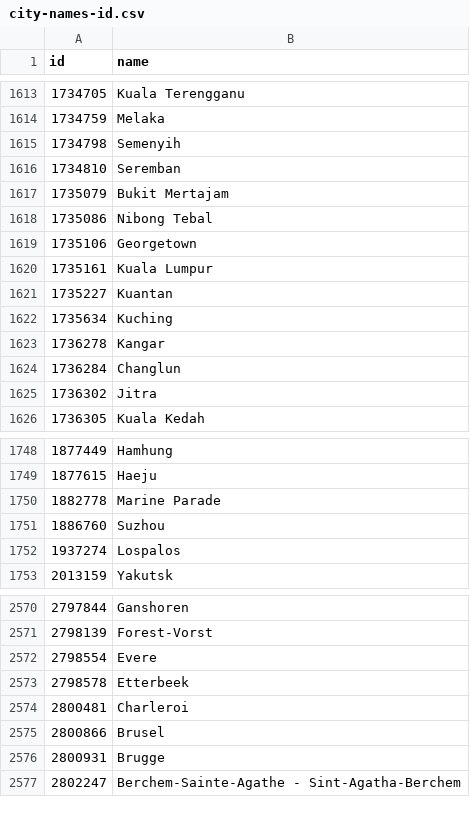
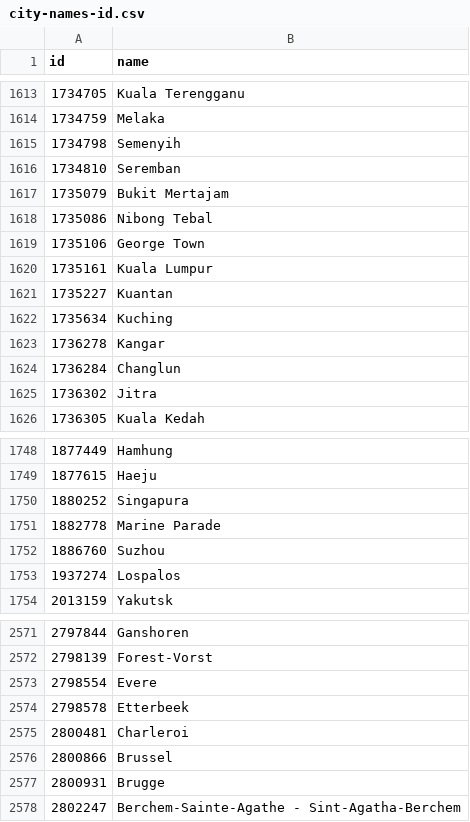
Before and after one commit to MohamedAbulgasem/Taqwa, a CSV file: shared/src/commonMain/composeResources/files/city-names-id.csv, drawn as a sheet; only a part is shown, gaps mark what is left out.

```diff
--- a/shared/src/commonMain/composeResources/files/city-names-id.csv
+++ b/shared/src/commonMain/composeResources/files/city-names-id.csv
@@ -1618,3 +1618,3 @@ id,name
 1735086,Nibong Tebal
-1735106,Georgetown
+1735106,George Town
 1735161,Kuala Lumpur
@@ -1749,2 +1749,3 @@ id,name
 1877615,Haeju
+1880252,Singapura
 1882778,Marine Parade
@@ -2574,3 +2575,3 @@ id,name
 2800481,Charleroi
-2800866,Brusel
+2800866,Brussel
 2800931,Brugge
```
Also changed, not shown: shared/src/commonMain/composeResources/files/city-names-ar.csv, shared/src/commonMain/composeResources/files/city-names-bn.csv, 22 other files.
